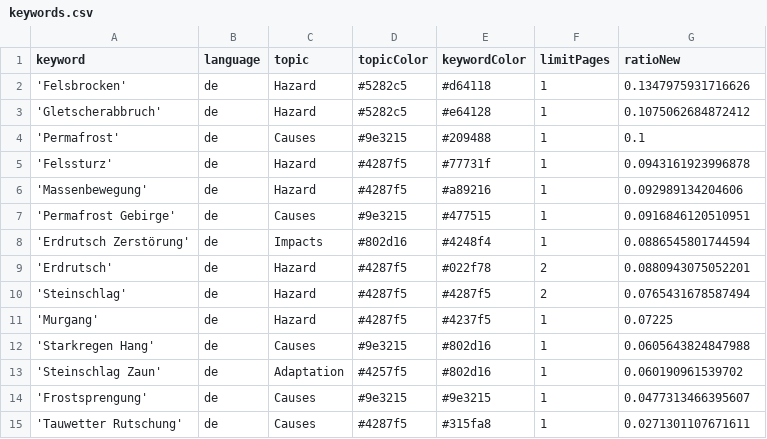
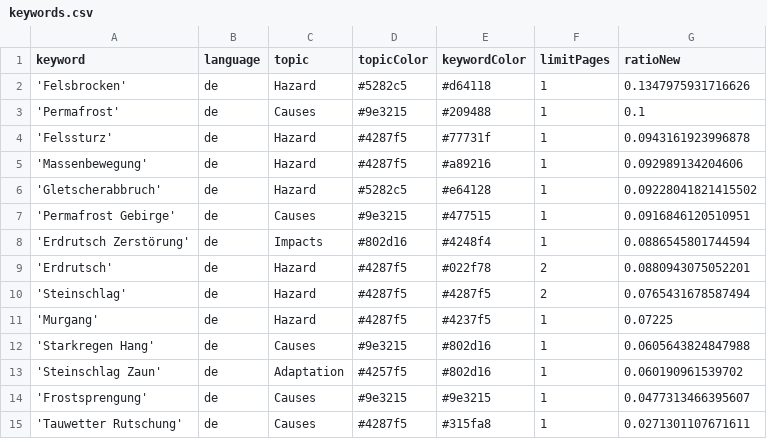
Before and after one commit to tapio-22-Digitale-Methoden-News/MassIsComing, a CSV file: keywords.csv, drawn as a sheet; removed rows and columns are numbered as before the commit, all else as after; the diff names each change by its address in the sheet, - before the commit and + after, or states it on an @@ line.

Commit message:
Commit from GitHub Actions (harvest:0.0)

```diff
--- a/keywords.csv
+++ b/keywords.csv
-row 3: 'Gletscherabbruch' | de | Hazard | #5282c5 | #e64128 | 1 | 0.1075062684872412
+row 6: 'Gletscherabbruch' | de | Hazard | #5282c5 | #e64128 | 1 | 0.09228041821415502
```
